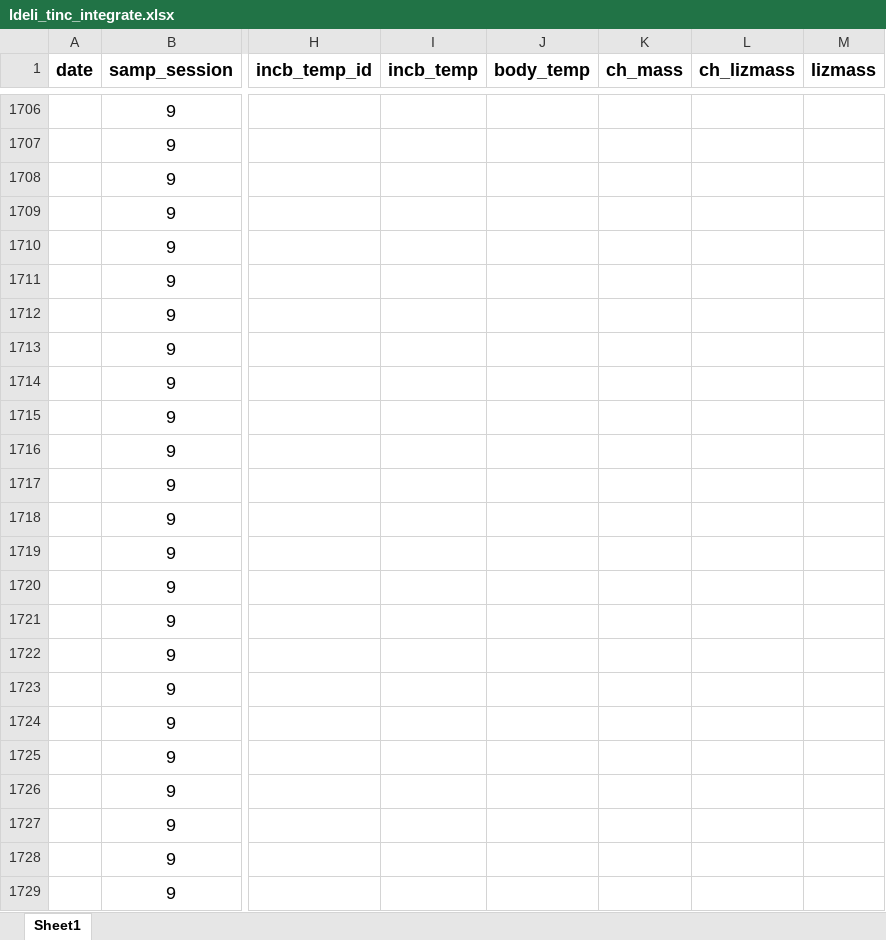
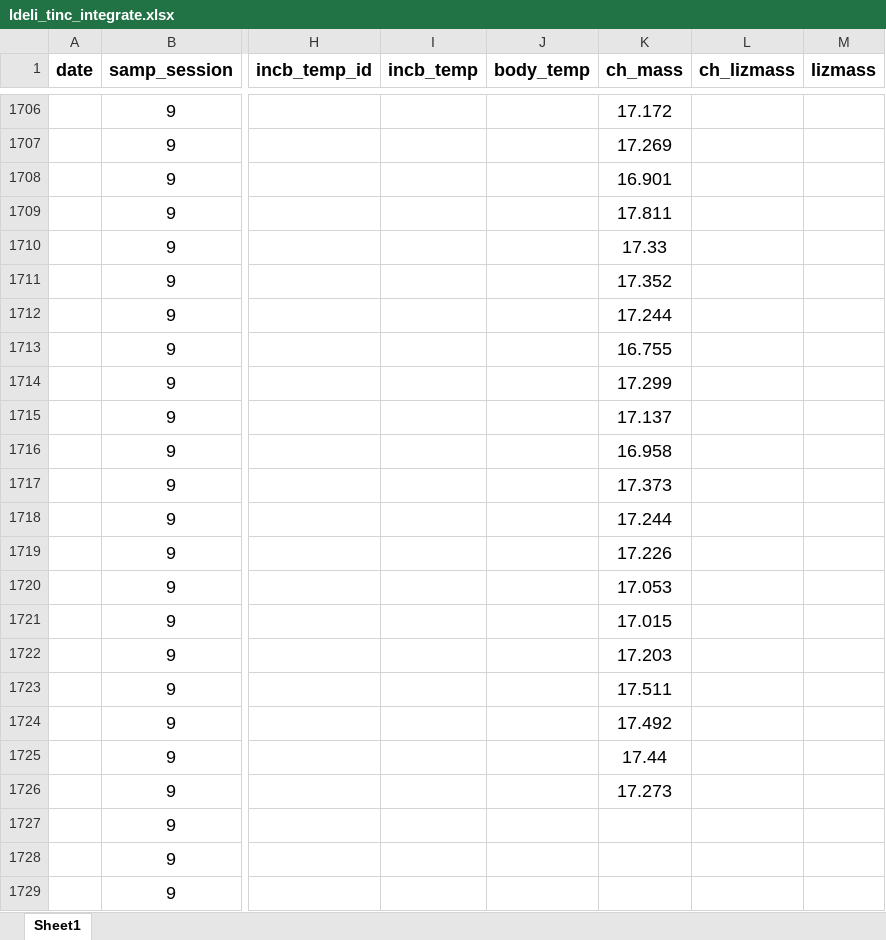
Before and after one commit to daniel1noble/deli_inc_metabTelo, an Excel workbook: data/curve_data/ldeli_tinc_integrate.xlsx, sheet Sheet1, drawn as a sheet; only a part is shown, gaps mark what is left out; values as stored, in another font and other column widths than the file's, no borders; conditional formats not drawn; the diff covers the shown part only; the diff names each change by its address in the sheet, - before the commit and + after, or states it on an @@ line.

```diff
--- a/data/curve_data/ldeli_tinc_integrate.xlsx (sheet Sheet1)
+++ b/data/curve_data/ldeli_tinc_integrate.xlsx (sheet Sheet1)
-K1706 (ch_mass): (empty)
+K1706 (ch_mass): 17.172
-K1707 (ch_mass): (empty)
+K1707 (ch_mass): 17.269
-K1708 (ch_mass): (empty)
+K1708 (ch_mass): 16.901
-K1709 (ch_mass): (empty)
+K1709 (ch_mass): 17.811
-K1710 (ch_mass): (empty)
+K1710 (ch_mass): 17.33
-K1711 (ch_mass): (empty)
+K1711 (ch_mass): 17.352
-K1712 (ch_mass): (empty)
+K1712 (ch_mass): 17.244
-K1713 (ch_mass): (empty)
+K1713 (ch_mass): 16.755
-K1714 (ch_mass): (empty)
+K1714 (ch_mass): 17.299
-K1715 (ch_mass): (empty)
+K1715 (ch_mass): 17.137
-K1716 (ch_mass): (empty)
+K1716 (ch_mass): 16.958
-K1717 (ch_mass): (empty)
+K1717 (ch_mass): 17.373
-K1718 (ch_mass): (empty)
+K1718 (ch_mass): 17.244
-K1719 (ch_mass): (empty)
+K1719 (ch_mass): 17.226
-K1720 (ch_mass): (empty)
+K1720 (ch_mass): 17.053
-K1721 (ch_mass): (empty)
+K1721 (ch_mass): 17.015
-K1722 (ch_mass): (empty)
+K1722 (ch_mass): 17.203
-K1723 (ch_mass): (empty)
+K1723 (ch_mass): 17.511
-K1724 (ch_mass): (empty)
+K1724 (ch_mass): 17.492
-K1725 (ch_mass): (empty)
+K1725 (ch_mass): 17.44
-K1726 (ch_mass): (empty)
+K1726 (ch_mass): 17.273
```
Also changed, not shown: 58 edited cells and cell formats elsewhere in this sheet.
